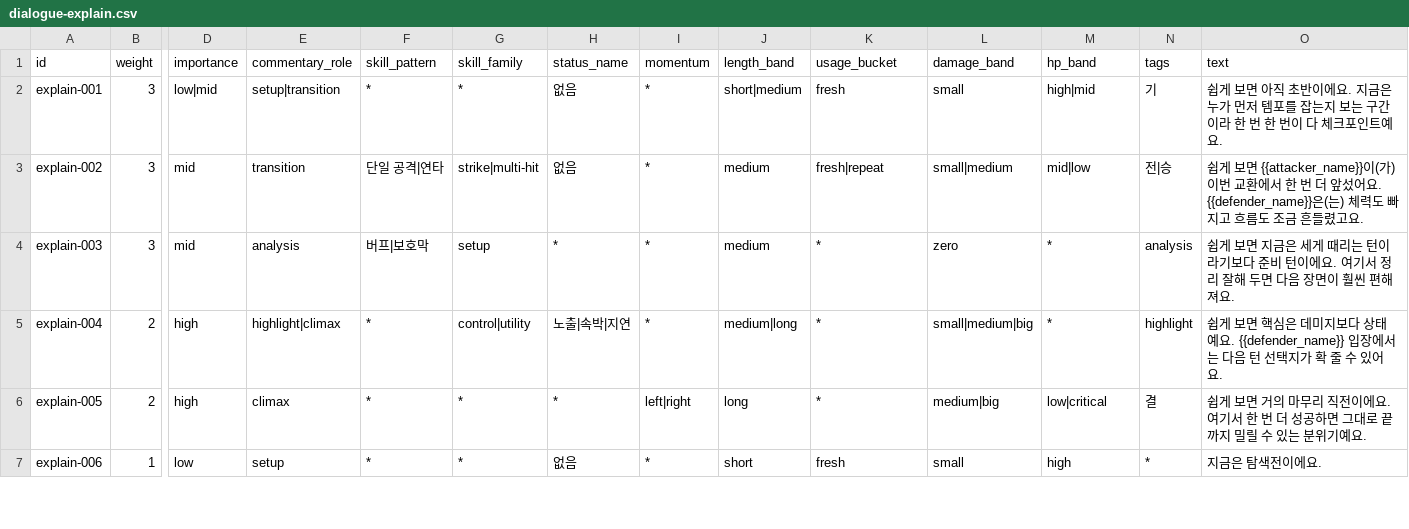
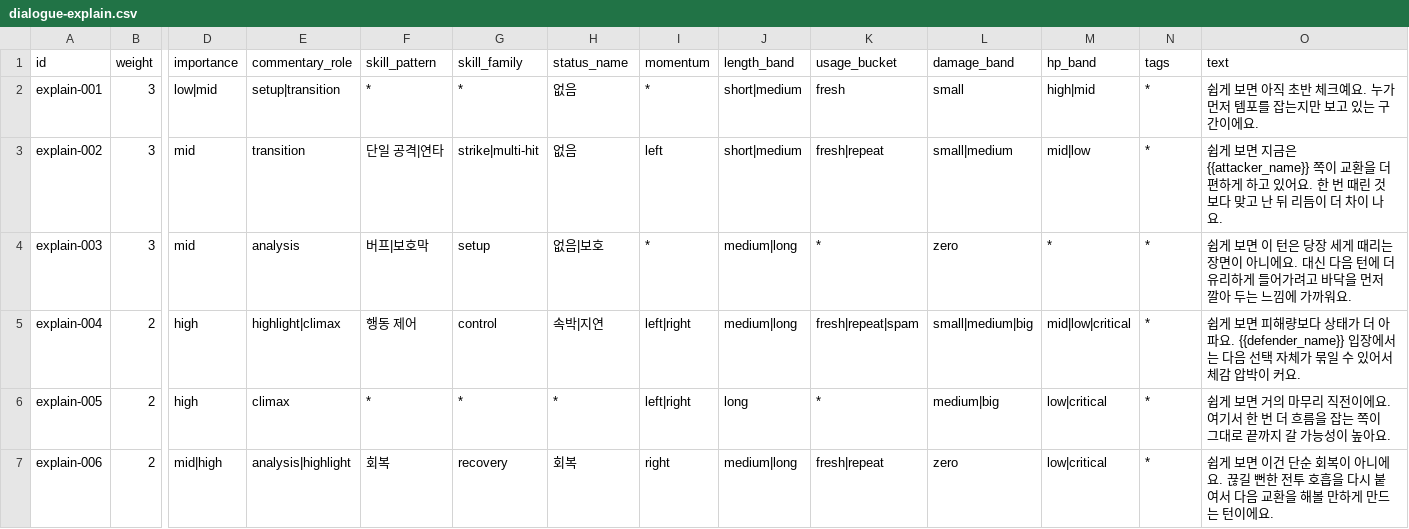
Before and after one commit to yangjin-krafton/Modelmon-Arena, a CSV file: src/data/dialogue-explain.csv, drawn as a sheet; only a part is shown, gaps mark what is left out; the diff covers the shown part only; the diff names each change by its address in the sheet, - before the commit and + after, or states it on an @@ line.

```diff
--- a/src/data/dialogue-explain.csv
+++ b/src/data/dialogue-explain.csv
-N2 (tags): 기
+N2 (tags): *
-O2 (text): …직 초반이에요. 지금은 누가 먼저 템포를 잡는지 보는 구간이라 한 번 한 번이 다 체크포인트예요.
+O2 (text): …직 초반 체크예요. 누가 먼저 템포를 잡는지만 보고 있는 구간이에요.
-I3 (momentum): *
+I3 (momentum): left
-J3 (length_band): medium
+J3 (length_band): short|medium
-N3 (tags): 전|승
+N3 (tags): *
-O3 (text): …보면 {{attacker_name}}이(가) 이번 교환에서 한 번 더 앞섰어요. {{defender_name}}은(는) 체력도 빠지고 흐름도 조금 흔들렸고요.
+O3 (text): …보면 지금은 {{attacker_name}} 쪽이 교환을 더 편하게 하고 있어요. 한 번 때린 것보다 맞고 난 뒤 리듬이 더 차이 나요.
-H4 (status_name): *
+H4 (status_name): 없음|보호
-J4 (length_band): medium
+J4 (length_band): medium|long
-N4 (tags): analysis
+N4 (tags): *
-O4 (text): …보면 지금은 세게 때리는 턴이라기보다 준비 턴이에요. 여기서 정리 잘해 두면 다음 장면이 훨씬 편해져요.
+O4 (text): …보면 이 턴은 당장 세게 때리는 장면이 아니에요. 대신 다음 턴에 더 유리하게 들어가려고 바닥을 먼저 깔아 두는 느낌에 가까워요.
-F5 (skill_pattern): *
+F5 (skill_pattern): 행동 제어
-G5 (skill_family): control|utility
+G5 (skill_family): control
-H5 (status_name): 노출|속박|지연
+H5 (status_name): 속박|지연
-I5 (momentum): *
+I5 (momentum): left|right
-K5 (usage_bucket): *
+K5 (usage_bucket): fresh|repeat|spam
-M5 (hp_band): *
+M5 (hp_band): mid|low|critical
-N5 (tags): highlight
+N5 (tags): *
-O5 (text): …보면 핵심은 데미지보다 상태예요. {{defender_name}} 입장에서는 다음 턴 선택지가 확 줄 수 있어요.
+O5 (text): …보면 피해량보다 상태가 더 아파요. {{defender_name}} 입장에서는 다음 선택 자체가 묶일 수 있어서 체감 압박이 커요.
-N6 (tags): 결
+N6 (tags): *
-O6 (text): …번 더 성공하면 그대로 끝까지 밀릴 수 있는 분위기예요.
+O6 (text): …번 더 흐름을 잡는 쪽이 그대로 끝까지 갈 가능성이 높아요.
-B7 (weight): 1
+B7 (weight): 2
-D7 (importance): low
+D7 (importance): mid|high
-E7 (commentary_role): setup
+E7 (commentary_role): analysis|highlight
-F7 (skill_pattern): *
+F7 (skill_pattern): 회복
-G7 (skill_family): *
+G7 (skill_family): recovery
-H7 (status_name): 없음
+H7 (status_name): 회복
-I7 (momentum): *
+I7 (momentum): right
-J7 (length_band): short
+J7 (length_band): medium|long
-K7 (usage_bucket): fresh
+K7 (usage_bucket): fresh|repeat
-L7 (damage_band): small
+L7 (damage_band): zero
-M7 (hp_band): high
+M7 (hp_band): low|critical
-O7 (text): 지금은 탐색전이에요.
+O7 (text): 쉽게 보면 이건 단순 회복이 아니에요. 끊길 뻔한 전투 호흡을 다시 붙여서 다음 교환을 해볼 만하게 만드는 턴이에요.
```
Also changed, not shown: 5 added rows and 24 edited cells elsewhere in this file, src/data/dialogue-scene-action.csv, src/data/dialogue-scene-after.csv, 4 other files.
